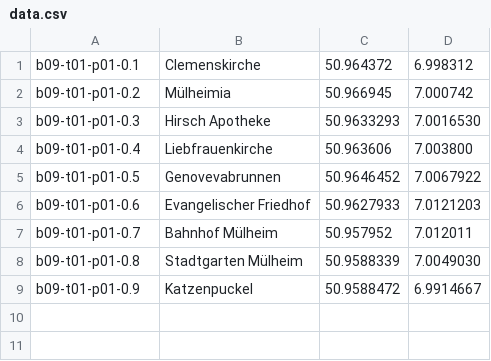
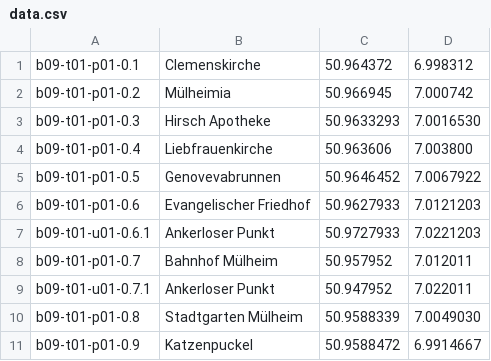
Before and after one commit to weberius/kulturpfadservice, a CSV file: src/main/resources/data.csv, drawn as a sheet; the diff names each change by its address in the sheet, - before the commit and + after, or states it on an @@ line.

```diff
--- a/src/main/resources/data.csv
+++ b/src/main/resources/data.csv
+row 7: b09-t01-u01-0.6.1 | Ankerloser Punkt | 50.9727933 | 7.0221203
+row 9: b09-t01-u01-0.7.1 | Ankerloser Punkt | 50.947952 | 7.022011
```
Also changed, not shown: 9 other files.
